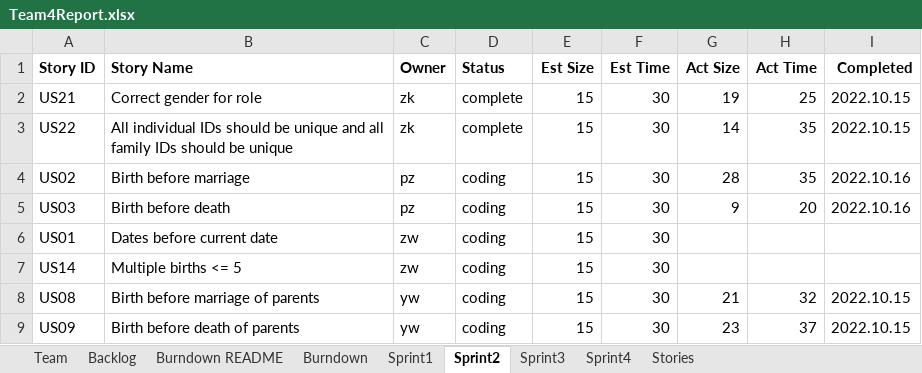
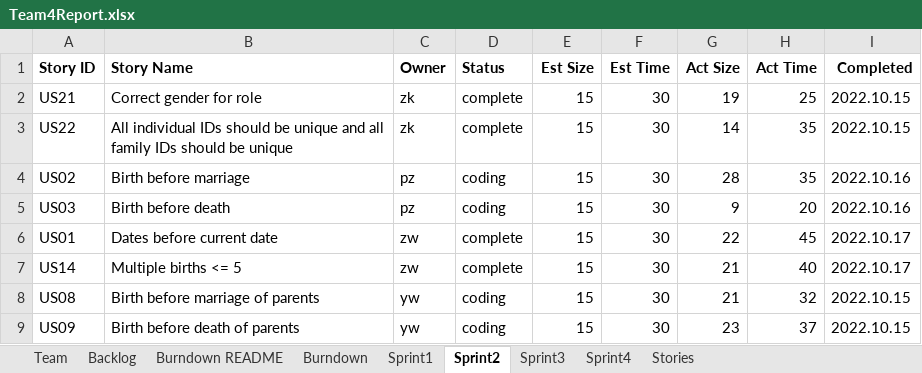
Before and after one commit to CS-555-2022/CS555, an Excel workbook: sprint3/Team4Report.xlsx, sheet Sprint2, drawn as a sheet; values as stored, in another font and other column widths than the file's, no borders; the diff names each change by its address in the sheet, - before the commit and + after, or states it on an @@ line.

```diff
--- a/sprint3/Team4Report.xlsx (sheet Sprint2)
+++ b/sprint3/Team4Report.xlsx (sheet Sprint2)
-D6:D7 (Status): coding
+D6:D7 (Status): complete
-G6 (Act Size): (empty)
+G6 (Act Size): 22
-H6 (Act Time): (empty)
+H6 (Act Time): 45
-I6:I7 (Completed): (empty)
+I6:I7 (Completed): 2022.10.17
-G7 (Act Size): (empty)
+G7 (Act Size): 21
-H7 (Act Time): (empty)
+H7 (Act Time): 40
```
Also changed, not shown: sheet Sprint3, 8 other files.
